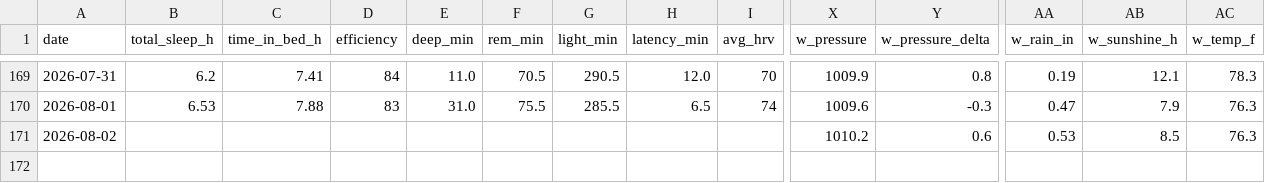
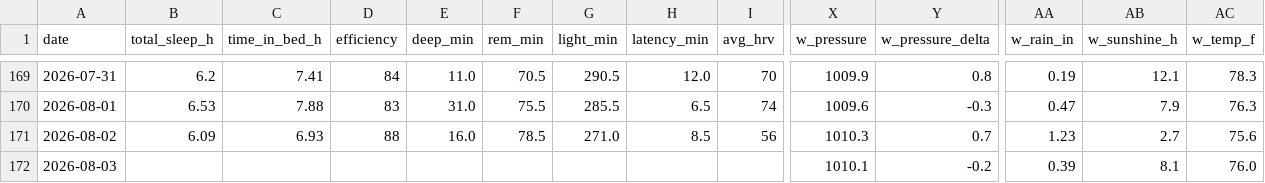
Before and after one commit to muggzzi/oura-notion-sync, a CSV file: docs/oura_history.csv, drawn as a sheet; only a part is shown, gaps mark what is left out; rows hold the shown columns only; the diff covers the shown part only; the diff names each change by its address in the sheet, - before the commit and + after, or states it on an @@ line.

```diff
--- a/docs/oura_history.csv
+++ b/docs/oura_history.csv
-B171 (total_sleep_h): (empty)
+B171 (total_sleep_h): 6.09
-C171 (time_in_bed_h): (empty)
+C171 (time_in_bed_h): 6.93
-D171 (efficiency): (empty)
+D171 (efficiency): 88
-E171 (deep_min): (empty)
+E171 (deep_min): 16.0
-F171 (rem_min): (empty)
+F171 (rem_min): 78.5
-G171 (light_min): (empty)
+G171 (light_min): 271.0
-H171 (latency_min): (empty)
+H171 (latency_min): 8.5
-I171 (avg_hrv): (empty)
+I171 (avg_hrv): 56
-X171 (w_pressure): 1010.2
+X171 (w_pressure): 1010.3
-Y171 (w_pressure_delta): 0.6
+Y171 (w_pressure_delta): 0.7
-AA171 (w_rain_in): 0.53
+AA171 (w_rain_in): 1.23
-AB171 (w_sunshine_h): 8.5
+AB171 (w_sunshine_h): 2.7
-AC171 (w_temp_f): 76.3
+AC171 (w_temp_f): 75.6
+row 172: 2026-08-03 |  |  |  |  |  |  |  |  | 1010.1 | -0.2 | 0.39 | 8.1 | 76.0
```
Also changed, not shown: 7 edited cells elsewhere in this file.
